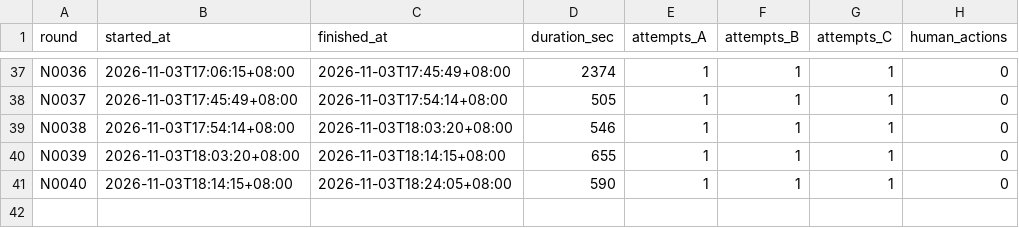
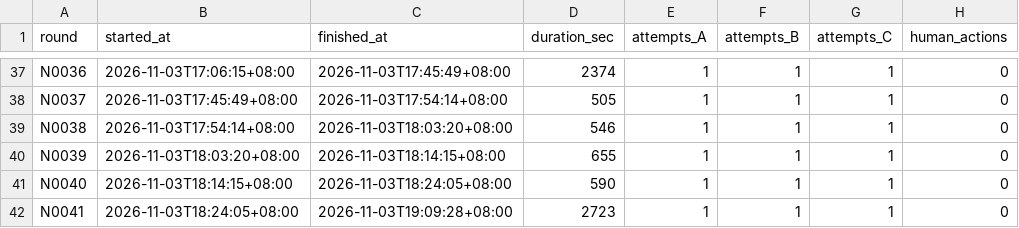
Before and after one commit to Brad88-Lee/AI-EN-Words, a CSV file: metrics/rounds.csv, drawn as a sheet; only a part is shown, gaps mark what is left out.

```diff
--- a/metrics/rounds.csv
+++ b/metrics/rounds.csv
@@ -41 +41,2 @@ N0039,2026-11-03T18:03:20+08:00,2026-11-03T18:14:15+08:00,655,1,1,1,0
 N0040,2026-11-03T18:14:15+08:00,2026-11-03T18:24:05+08:00,590,1,1,1,0
+N0041,2026-11-03T18:24:05+08:00,2026-11-03T19:09:28+08:00,2723,1,1,1,0
```
Also changed, not shown: 5 other files.
